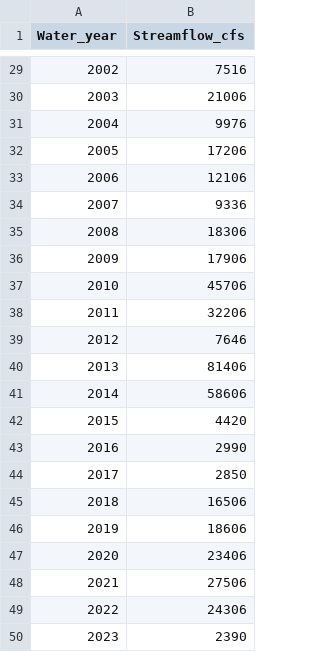
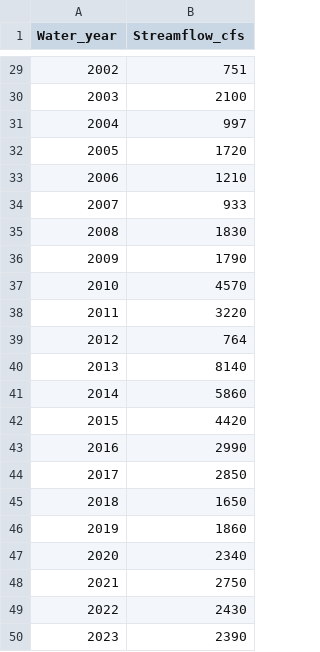
Before and after one commit to fdavenport/course-climate-change-impacts, a CSV file: homework/data/poudre_peak_flows.csv, drawn as a sheet; only a part is shown, gaps mark what is left out; the diff covers the shown part only.

```diff
--- a/homework/data/poudre_peak_flows.csv
+++ b/homework/data/poudre_peak_flows.csv
@@ -29,14 +29,14 @@
-2002,7516
-2003,21006
-2004,9976
-2005,17206
-2006,12106
-2007,9336
-2008,18306
-2009,17906
-2010,45706
-2011,32206
-2012,7646
-2013,81406
-2014,58606
+2002,751
+2003,2100
+2004,997
+2005,1720
+2006,1210
+2007,933
+2008,1830
+2009,1790
+2010,4570
+2011,3220
+2012,764
+2013,8140
+2014,5860
 2015,4420
@@ -44,7 +44,7 @@
 2017,2850
-2018,16506
-2019,18606
-2020,23406
-2021,27506
-2022,24306
+2018,1650
+2019,1860
+2020,2340
+2021,2750
+2022,2430
 2023,2390
```
Also changed, not shown: 26 edited cells elsewhere in this file.
